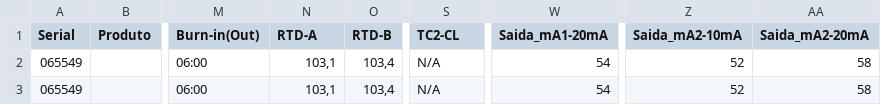
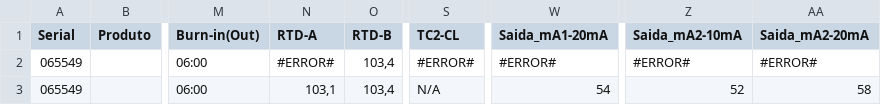
Before and after one commit to AlisonOsnir/OCR-CristechRel, a TSV file: outputs/values.tsv, drawn as a sheet; only a part is shown, gaps mark what is left out; the diff names each change by its address in the sheet, - before the commit and + after, or states it on an @@ line.

Commit message:
Update .bat and fix loop when regex  error

```diff
--- a/outputs/values.tsv
+++ b/outputs/values.tsv
-N2 (RTD-A): 103,1
+N2 (RTD-A): #ERROR#
-S2 (TC2-CL): N/A
+S2 (TC2-CL): #ERROR#
-W2 (Saida_mA1-20mA): 54
+W2 (Saida_mA1-20mA): #ERROR#
-Z2 (Saida_mA2-10mA): 52
+Z2 (Saida_mA2-10mA): #ERROR#
-AA2 (Saida_mA2-20mA): 58
+AA2 (Saida_mA2-20mA): #ERROR#
```
Also changed, not shown: 3 other files.
